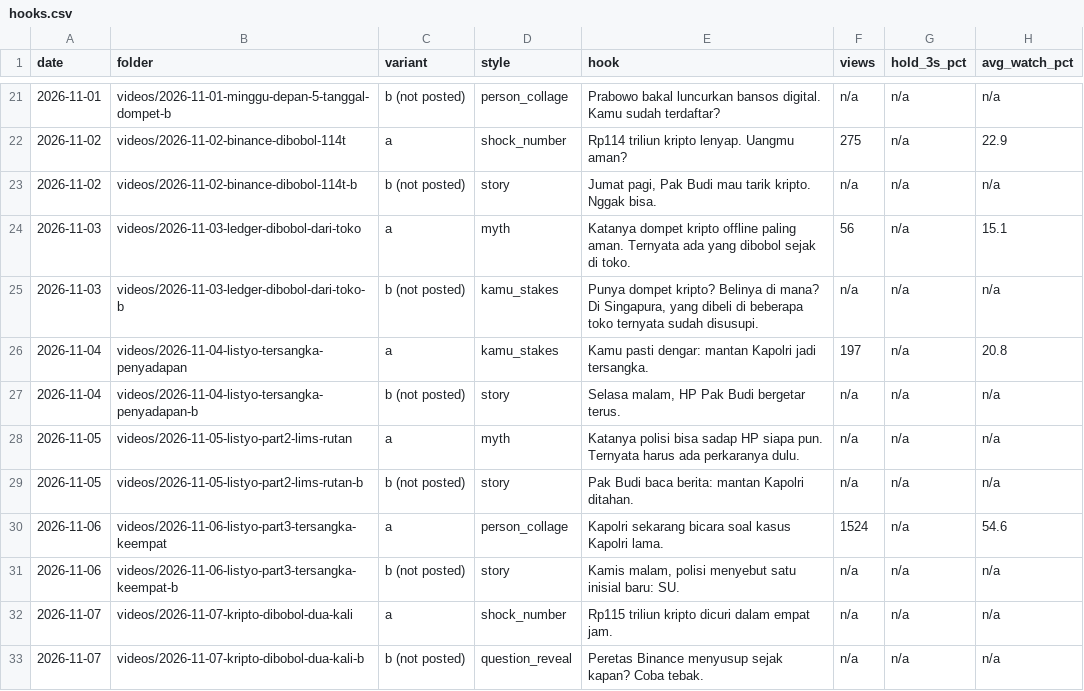
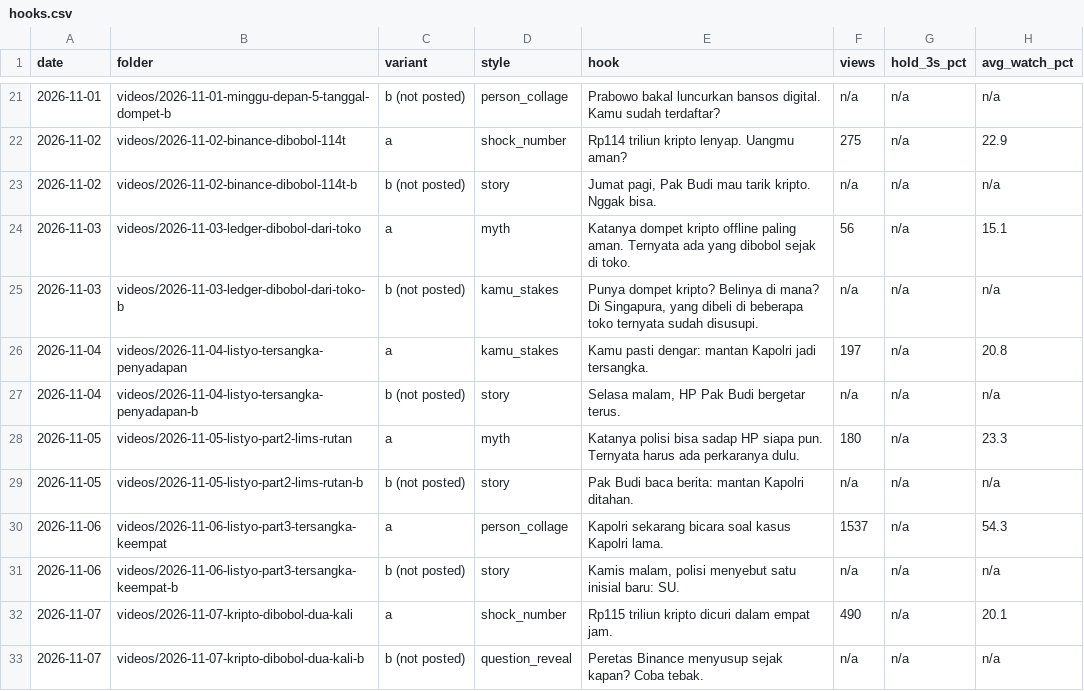
Before and after one commit to psatyadarma/explainer-studio, a CSV file: accounts/rangkumindong/knowledge/hooks.csv, drawn as a sheet; only a part is shown, gaps mark what is left out.

```diff
--- a/accounts/rangkumindong/knowledge/hooks.csv
+++ b/accounts/rangkumindong/knowledge/hooks.csv
@@ -27,7 +27,7 @@ date,folder,variant,style,hook,views,hold_3s_pct,avg_watch_pct
 2026-11-04,videos/2026-11-04-listyo-tersangka-penyadapan-b,b (not posted),story,"Selasa malam, HP Pak Budi bergetar terus.",n/a,n/a,n/a
-2026-11-05,videos/2026-11-05-listyo-part2-lims-rutan,a,myth,Katanya polisi bisa sadap HP siapa pun. Ternyata harus ada perkaranya dulu.,n/a,n/a,n/a
+2026-11-05,videos/2026-11-05-listyo-part2-lims-rutan,a,myth,Katanya polisi bisa sadap HP siapa pun. Ternyata harus ada perkaranya dulu.,180,n/a,23.3
 2026-11-05,videos/2026-11-05-listyo-part2-lims-rutan-b,b (not posted),story,Pak Budi baca berita: mantan Kapolri ditahan.,n/a,n/a,n/a
-2026-11-06,videos/2026-11-06-listyo-part3-tersangka-keempat,a,person_collage,Kapolri sekarang bicara soal kasus Kapolri lama.,1524,n/a,54.6
+2026-11-06,videos/2026-11-06-listyo-part3-tersangka-keempat,a,person_collage,Kapolri sekarang bicara soal kasus Kapolri lama.,1537,n/a,54.3
 2026-11-06,videos/2026-11-06-listyo-part3-tersangka-keempat-b,b (not posted),story,"Kamis malam, polisi menyebut satu inisial baru: SU.",n/a,n/a,n/a
-2026-11-07,videos/2026-11-07-kripto-dibobol-dua-kali,a,shock_number,Rp115 triliun kripto dicuri dalam empat jam.,n/a,n/a,n/a
+2026-11-07,videos/2026-11-07-kripto-dibobol-dua-kali,a,shock_number,Rp115 triliun kripto dicuri dalam empat jam.,490,n/a,20.1
 2026-11-07,videos/2026-11-07-kripto-dibobol-dua-kali-b,b (not posted),question_reveal,Peretas Binance menyusup sejak kapan? Coba tebak.,n/a,n/a,n/a
```
Also changed, not shown: accounts/rangkumindong/knowledge/covered.csv, accounts/rangkumindong/knowledge/metrics.csv, 35 other files.
